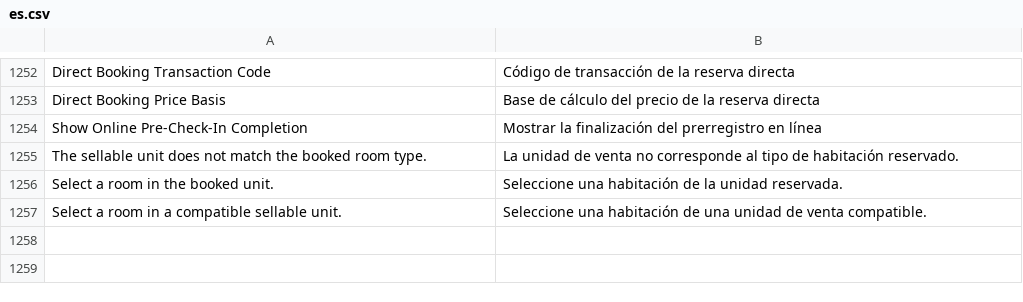
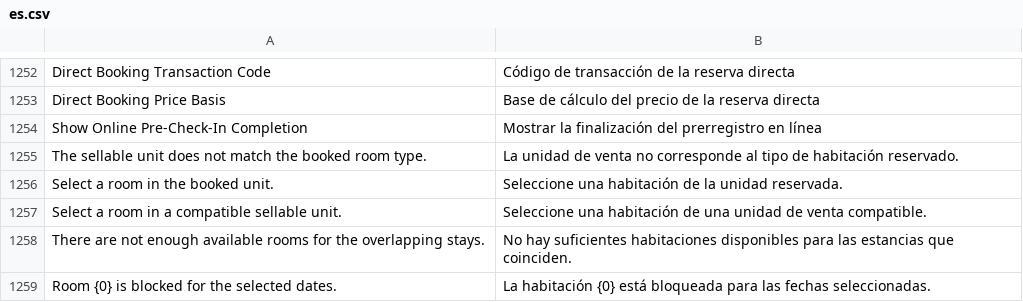
Before and after one commit to pmwanje2/kamra, a CSV file: kamra/translations/es.csv, drawn as a sheet; only a part is shown, gaps mark what is left out.

```diff
--- a/kamra/translations/es.csv
+++ b/kamra/translations/es.csv
@@ -1257 +1257,3 @@ Select a room in the booked unit.,Seleccione una habitación de la unidad reserv
 Select a room in a compatible sellable unit.,Seleccione una habitación de una unidad de venta compatible.
+There are not enough available rooms for the overlapping stays.,No hay suficientes habitaciones disponibles para las estancias que coinciden.
+Room {0} is blocked for the selected dates.,La habitación {0} está bloqueada para las fechas seleccionadas.
```
Also changed, not shown: kamra/translations/ar.csv, kamra/translations/fr.csv, 4 other files.
